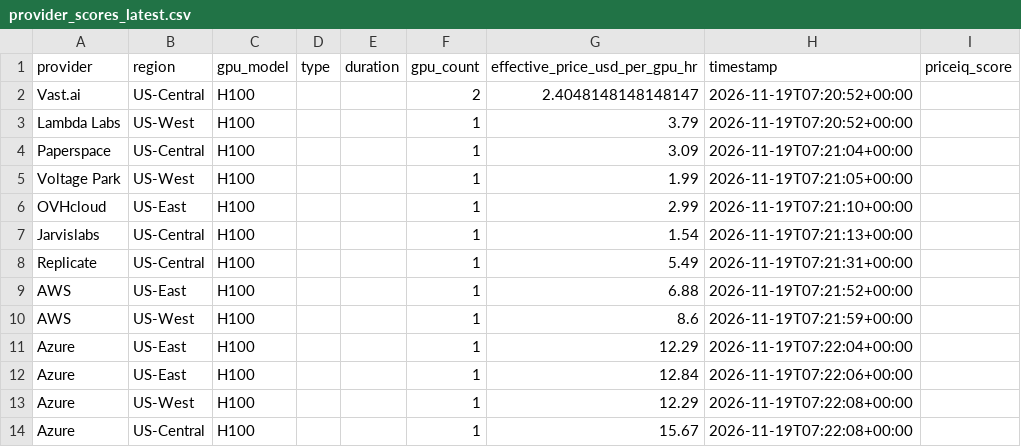
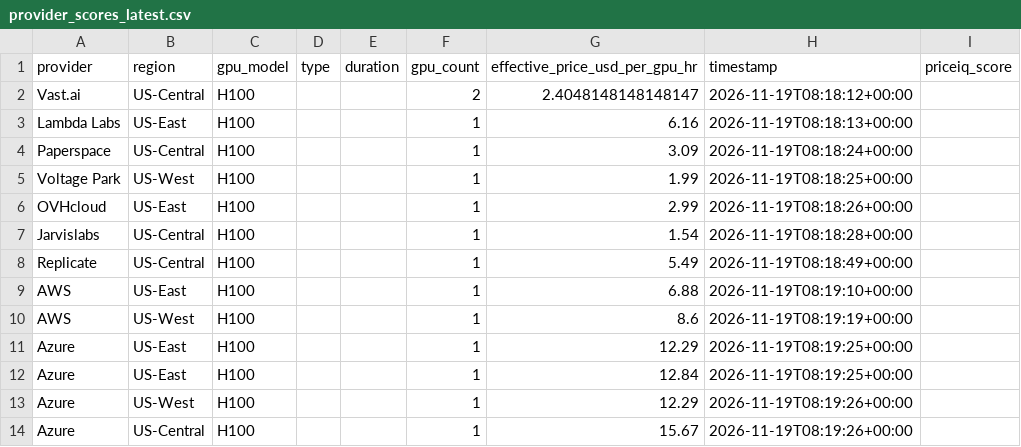
Before and after one commit to forwardcompute/PricingIndex, a CSV file: data/derived/provider_scores_latest.csv, drawn as a sheet.

```diff
--- a/data/derived/provider_scores_latest.csv
+++ b/data/derived/provider_scores_latest.csv
@@ -1,14 +1,14 @@
 provider,region,gpu_model,type,duration,gpu_count,effective_price_usd_per_gpu_hr,timestamp,priceiq_score
-Vast.ai,US-Central,H100,,,2,2.4048148148148147,2026-11-19T07:20:52+00:00,
-Lambda Labs,US-West,H100,,,1,3.79,2026-11-19T07:20:52+00:00,
-Paperspace,US-Central,H100,,,1,3.09,2026-11-19T07:21:04+00:00,
-Voltage Park,US-West,H100,,,1,1.99,2026-11-19T07:21:05+00:00,
-OVHcloud,US-East,H100,,,1,2.99,2026-11-19T07:21:10+00:00,
-Jarvislabs,US-Central,H100,,,1,1.54,2026-11-19T07:21:13+00:00,
-Replicate,US-Central,H100,,,1,5.49,2026-11-19T07:21:31+00:00,
-AWS,US-East,H100,,,1,6.88,2026-11-19T07:21:52+00:00,
-AWS,US-West,H100,,,1,8.6,2026-11-19T07:21:59+00:00,
-Azure,US-East,H100,,,1,12.29,2026-11-19T07:22:04+00:00,
-Azure,US-East,H100,,,1,12.84,2026-11-19T07:22:06+00:00,
-Azure,US-West,H100,,,1,12.29,2026-11-19T07:22:08+00:00,
-Azure,US-Central,H100,,,1,15.67,2026-11-19T07:22:08+00:00,
+Vast.ai,US-Central,H100,,,2,2.4048148148148147,2026-11-19T08:18:12+00:00,
+Lambda Labs,US-East,H100,,,1,6.16,2026-11-19T08:18:13+00:00,
+Paperspace,US-Central,H100,,,1,3.09,2026-11-19T08:18:24+00:00,
+Voltage Park,US-West,H100,,,1,1.99,2026-11-19T08:18:25+00:00,
+OVHcloud,US-East,H100,,,1,2.99,2026-11-19T08:18:26+00:00,
+Jarvislabs,US-Central,H100,,,1,1.54,2026-11-19T08:18:28+00:00,
+Replicate,US-Central,H100,,,1,5.49,2026-11-19T08:18:49+00:00,
+AWS,US-East,H100,,,1,6.88,2026-11-19T08:19:10+00:00,
+AWS,US-West,H100,,,1,8.6,2026-11-19T08:19:19+00:00,
+Azure,US-East,H100,,,1,12.29,2026-11-19T08:19:25+00:00,
+Azure,US-East,H100,,,1,12.84,2026-11-19T08:19:25+00:00,
+Azure,US-West,H100,,,1,12.29,2026-11-19T08:19:26+00:00,
+Azure,US-Central,H100,,,1,15.67,2026-11-19T08:19:26+00:00,
```
Also changed, not shown: data/history/index_history.csv, hcpi/hcpi_history.csv, 6 other files.
